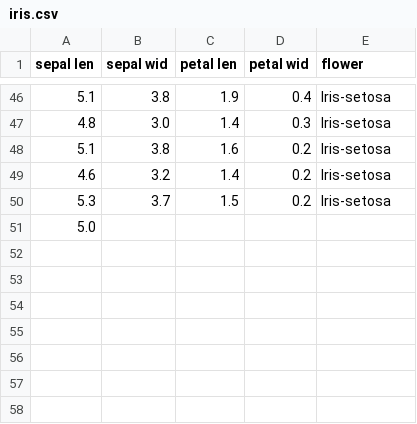
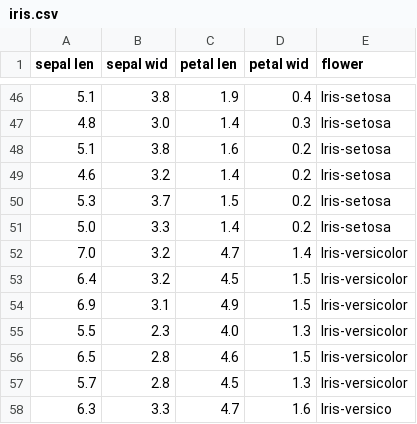
Before and after one commit to qonv/Instruments, a CSV file: data/iris.csv, drawn as a sheet; only a part is shown, gaps mark what is left out.

Commit message:
Run update-remote.sh on docker

```diff
--- a/data/iris.csv
+++ b/data/iris.csv
@@ -50,2 +50,9 @@ sepal len, sepal wid, petal len, petal wid, flower
 5.3,3.7,1.5,0.2,Iris-setosa
-5.0,
+5.0,3.3,1.4,0.2,Iris-setosa
+7.0,3.2,4.7,1.4,Iris-versicolor
+6.4,3.2,4.5,1.5,Iris-versicolor
+6.9,3.1,4.9,1.5,Iris-versicolor
+5.5,2.3,4.0,1.3,Iris-versicolor
+6.5,2.8,4.6,1.5,Iris-versicolor
+5.7,2.8,4.5,1.3,Iris-versicolor
+6.3,3.3,4.7,1.6,Iris-versico
```
